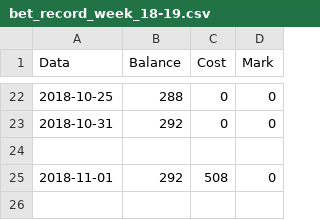
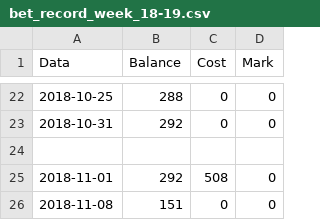
Before and after one commit to milanll/python, a CSV file: py_code/soccer/bet_record/bet_record_week_18-19.csv, drawn as a sheet; only a part is shown, gaps mark what is left out; the diff names each change by its address in the sheet, - before the commit and + after, or states it on an @@ line.

```diff
--- a/py_code/soccer/bet_record/bet_record_week_18-19.csv
+++ b/py_code/soccer/bet_record/bet_record_week_18-19.csv
+row 26: 2018-11-08 | 151 | 0 | 0
```
Also changed, not shown: 11 other files.
